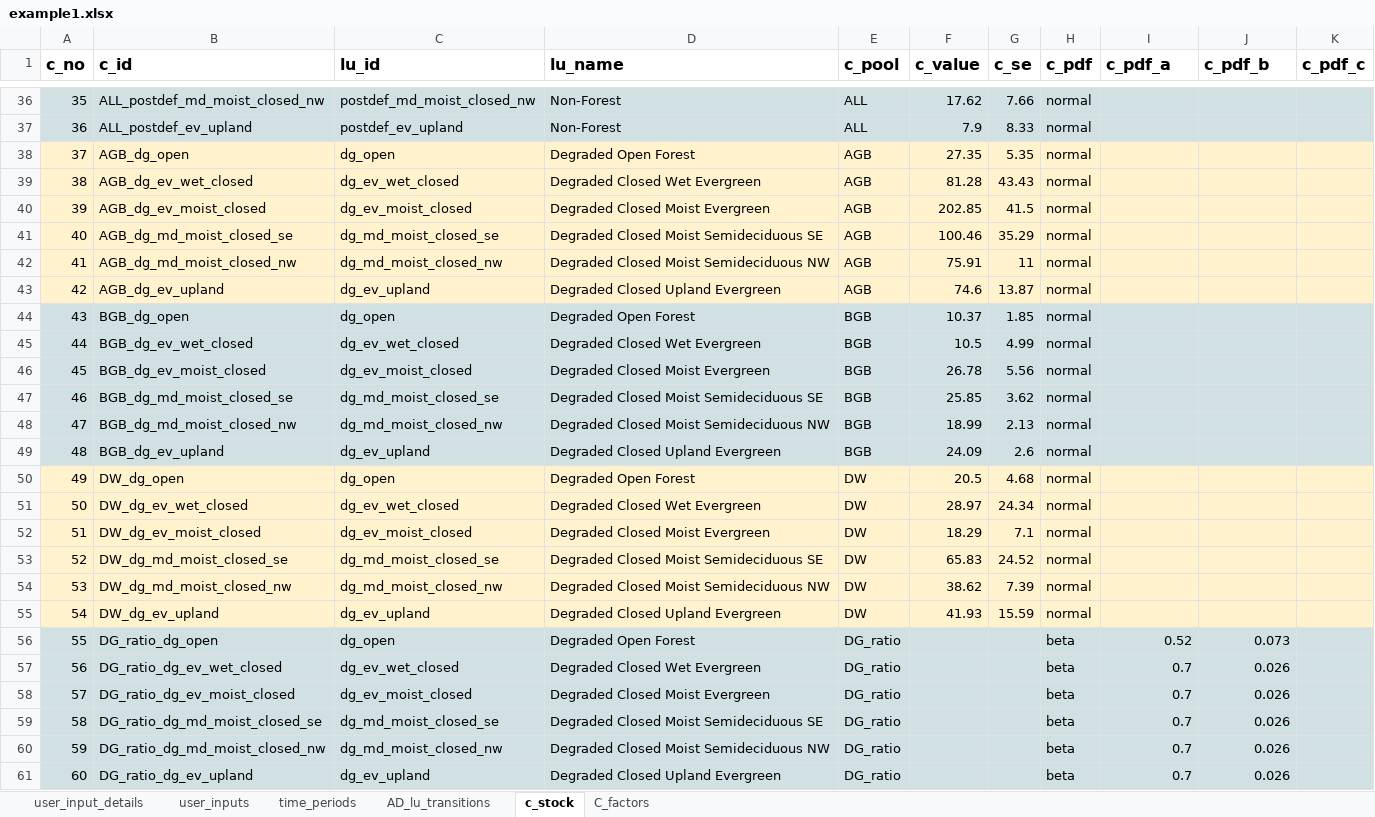
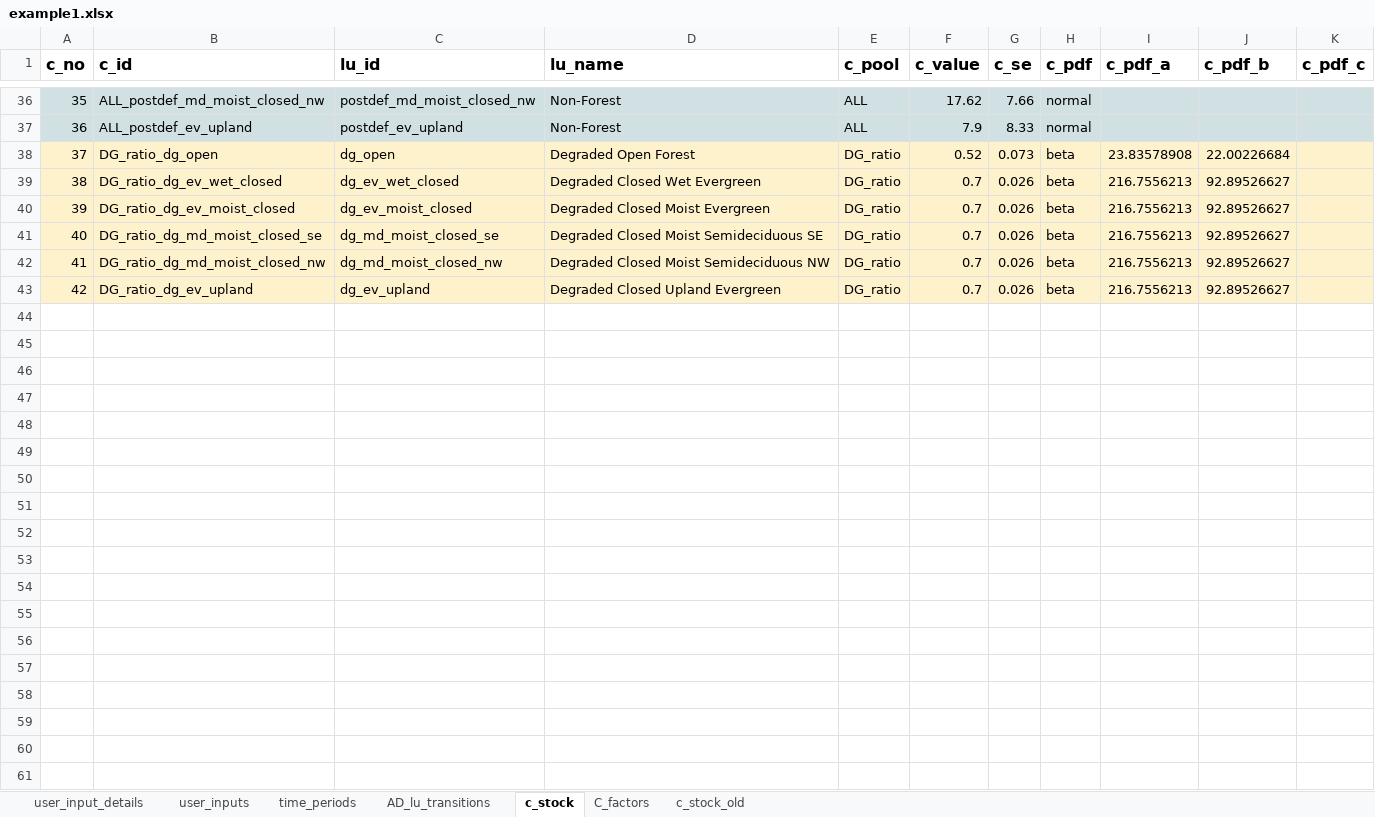
Before and after one commit to openforis/mocaredd, an Excel workbook: inst/extdata/example1.xlsx, sheet c_stock, drawn as a sheet; only a part is shown, gaps mark what is left out; values as stored, in another font and other column widths than the file's, no borders; removed rows and columns are numbered as before the commit, all else as after; the diff names each change by its address in the sheet, - before the commit and + after, or states it on an @@ line.

```diff
--- a/inst/extdata/example1.xlsx (sheet c_stock)
+++ b/inst/extdata/example1.xlsx (sheet c_stock)
+sheet tab: c_stock_old
-row 38: 37 | AGB_dg_open | dg_open | Degraded Open Forest | AGB | 27.35 | 5.35 | normal
-row 39: 38 | AGB_dg_ev_wet_closed | dg_ev_wet_closed | Degraded Closed Wet Evergreen | AGB | 81.28 | 43.43 | normal
-row 40: 39 | AGB_dg_ev_moist_closed | dg_ev_moist_closed | Degraded Closed Moist Evergreen | AGB | 202.85 | 41.5 | normal
-row 41: 40 | AGB_dg_md_moist_closed_se | dg_md_moist_closed_se | Degraded Closed Moist Semideciduous SE | AGB | 100.46 | 35.29 | normal
-row 42: 41 | AGB_dg_md_moist_closed_nw | dg_md_moist_closed_nw | Degraded Closed Moist Semideciduous NW | AGB | 75.91 | 11 | normal
-row 43: 42 | AGB_dg_ev_upland | dg_ev_upland | Degraded Closed Upland Evergreen | AGB | 74.6 | 13.87 | normal
-row 44: 43 | BGB_dg_open | dg_open | Degraded Open Forest | BGB | 10.37 | 1.85 | normal
-row 45: 44 | BGB_dg_ev_wet_closed | dg_ev_wet_closed | Degraded Closed Wet Evergreen | BGB | 10.5 | 4.99 | normal
-row 46: 45 | BGB_dg_ev_moist_closed | dg_ev_moist_closed | Degraded Closed Moist Evergreen | BGB | 26.78 | 5.56 | normal
-row 47: 46 | BGB_dg_md_moist_closed_se | dg_md_moist_closed_se | Degraded Closed Moist Semideciduous SE | BGB | 25.85 | 3.62 | normal
-row 48: 47 | BGB_dg_md_moist_closed_nw | dg_md_moist_closed_nw | Degraded Closed Moist Semideciduous NW | BGB | 18.99 | 2.13 | normal
-row 49: 48 | BGB_dg_ev_upland | dg_ev_upland | Degraded Closed Upland Evergreen | BGB | 24.09 | 2.6 | normal
-row 50: 49 | DW_dg_open | dg_open | Degraded Open Forest | DW | 20.5 | 4.68 | normal
-row 51: 50 | DW_dg_ev_wet_closed | dg_ev_wet_closed | Degraded Closed Wet Evergreen | DW | 28.97 | 24.34 | normal
-row 52: 51 | DW_dg_ev_moist_closed | dg_ev_moist_closed | Degraded Closed Moist Evergreen | DW | 18.29 | 7.1 | normal
-row 53: 52 | DW_dg_md_moist_closed_se | dg_md_moist_closed_se | Degraded Closed Moist Semideciduous SE | DW | 65.83 | 24.52 | normal
-row 54: 53 | DW_dg_md_moist_closed_nw | dg_md_moist_closed_nw | Degraded Closed Moist Semideciduous NW | DW | 38.62 | 7.39 | normal
-row 55: 54 | DW_dg_ev_upland | dg_ev_upland | Degraded Closed Upland Evergreen | DW | 41.93 | 15.59 | normal
@@ column A (c_no) renumbered from row 38 down @@
-A38:K43 fill: #D0E0E3
+A38:K43 fill: #FEF2CD
-F38 (c_value): (empty)
+F38 (c_value): 0.52
-G38 (c_se): (empty)
+G38 (c_se): 0.073
-I38 (c_pdf_a): 0.52
+I38 (c_pdf_a): 23.83578908
-J38 (c_pdf_b): 0.073
+J38 (c_pdf_b): 22.00226684
-F39:F43 (c_value): (empty)
+F39:F43 (c_value): 0.7
-G39:G43 (c_se): (empty)
+G39:G43 (c_se): 0.026
-I39:I43 (c_pdf_a): 0.7
+I39:I43 (c_pdf_a): 216.7556213
-J39:J43 (c_pdf_b): 0.026
+J39:J43 (c_pdf_b): 92.89526627
```
Also changed, not shown: sheet AD_lu_transitions, sheet user_inputs, sheet user_input_details, formulas that keep their value, 4 other files.
